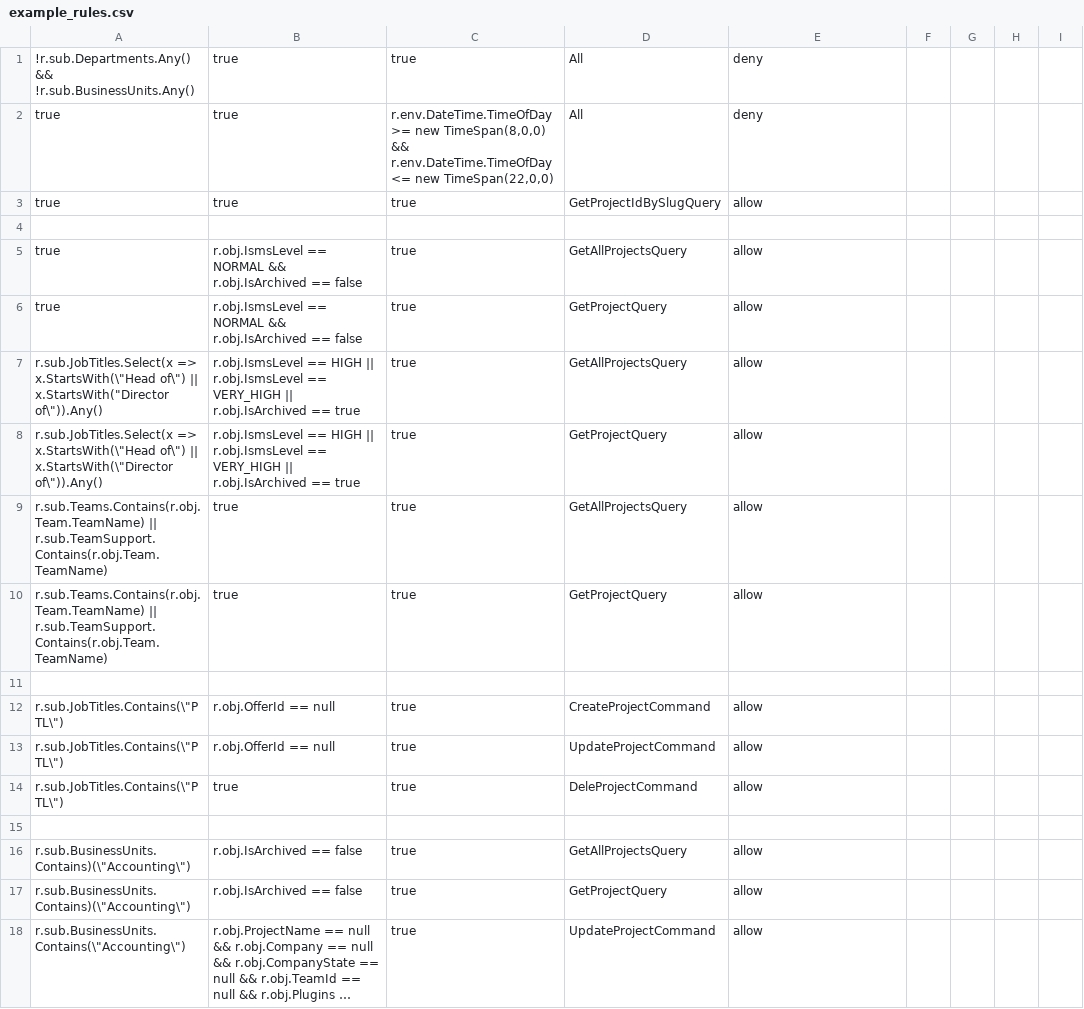
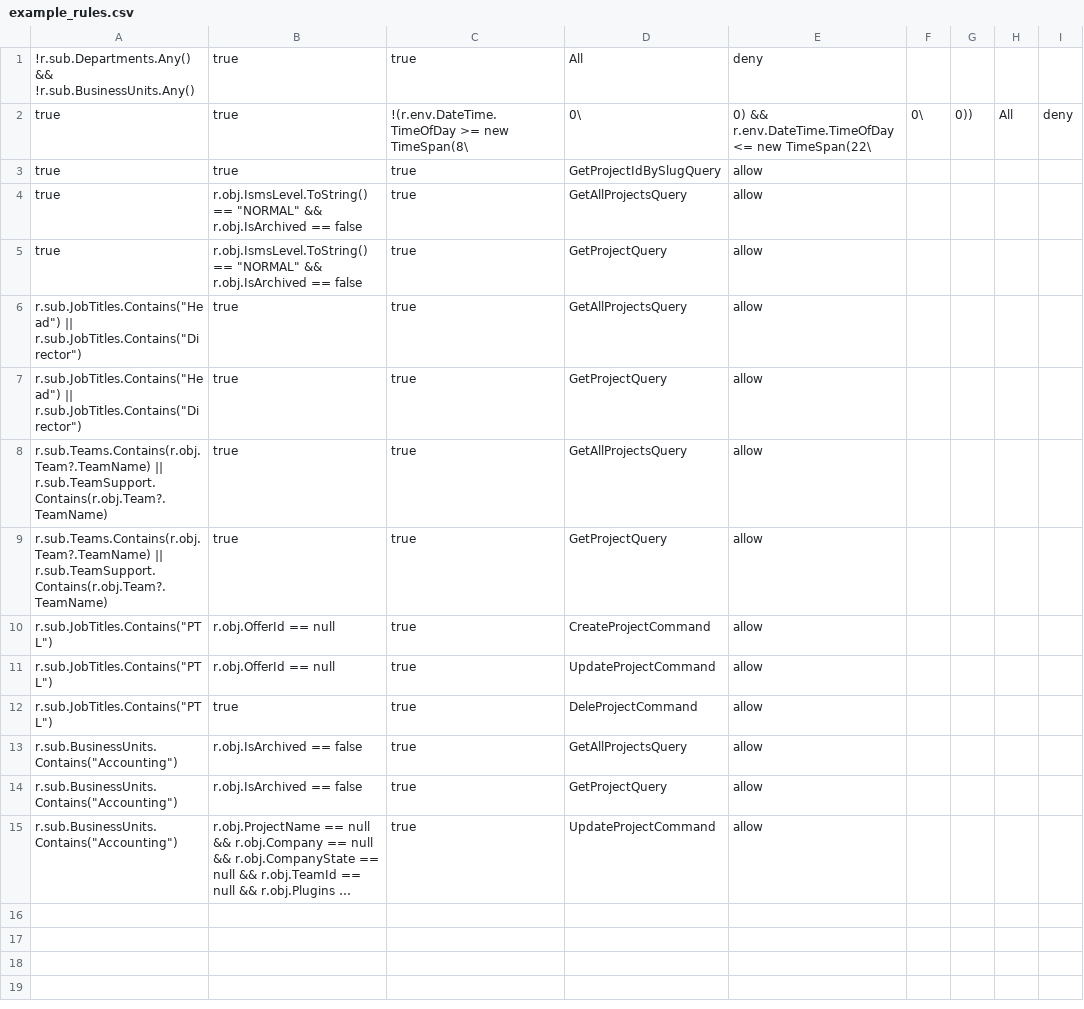
Before and after one commit to appsfactorygmbh/project-metadata-platform, a CSV file: src/backend/ProjectMetadataPlatform.Infrastructure/DataAccess/example_rules.csv, drawn as a sheet; long unchanged cells end in …; removed rows and columns are numbered as before the commit, all else as after; the diff names each change by its address in the sheet, - before the commit and + after, or states it on an @@ line.

Commit message:
reading rules from files now uses regex; changed subject conversion for specific jobtitles; fixed example rules;

```diff
--- a/src/backend/ProjectMetadataPlatform.Infrastructure/DataAccess/example_rules.csv
+++ b/src/backend/ProjectMetadataPlatform.Infrastructure/DataAccess/example_rules.csv
-row 2: true | true | r.env.DateTime.TimeOfDay >= new TimeSpan(8,0,0) && r.env.DateTime.TimeOfDay <= new TimeSpan(22,0,0) | All | deny
+row 2: true | true | !(r.env.DateTime.TimeOfDay >= new TimeSpan(8\ | 0\ | 0) && r.env.DateTime.TimeOfDay <= new TimeSpan(22\ | 0\ | 0)) | All | deny
-row 4: (empty)
-B4:B5: r.obj.IsmsLevel == NORMAL && r.obj.IsArchived…
+B4:B5: r.obj.IsmsLevel.ToString() == "NORMAL" && r.obj.IsArchived…
-A6: r.sub.JobTitles.Select(x => x.StartsWith(\"Head of\") || x.StartsWith("Director of\")).Any()
+A6: r.sub.JobTitles.Contains("Head") || r.sub.JobTitles.Contains("Director")
-B6:B7: r.obj.IsmsLevel == HIGH || r.obj.IsmsLevel == VERY_HIGH || r.obj.IsArchived == true
+B6:B7: true
-A7: r.sub.JobTitles.Select(x => x.StartsWith(\"Head of\") || x.StartsWith(\"Director of\")).Any()
+A7: r.sub.JobTitles.Contains("Head") || r.sub.JobTitles.Contains("Director")
-A8:A9: r.sub.Teams.Contains(r.obj.Team.TeamName) || r.sub.TeamSupport.Contains(r.obj.Team.TeamName)
+A8:A9: r.sub.Teams.Contains(r.obj.Team?.TeamName) || r.sub.TeamSupport.Contains(r.obj.Team?.TeamName)
-row 11: (empty)
-A10:A12: r.sub.JobTitles.Contains(\"PTL\")
+A10:A12: r.sub.JobTitles.Contains("PTL")
-row 15: (empty)
-A13:A14: r.sub.BusinessUnits.Contains)(\"Accounting\")
+A13:A14: r.sub.BusinessUnits.Contains("Accounting")
-A15: r.sub.BusinessUnits.Contains(\"Accounting\")
+A15: r.sub.BusinessUnits.Contains("Accounting")
```
Also changed, not shown: 6 other files.
